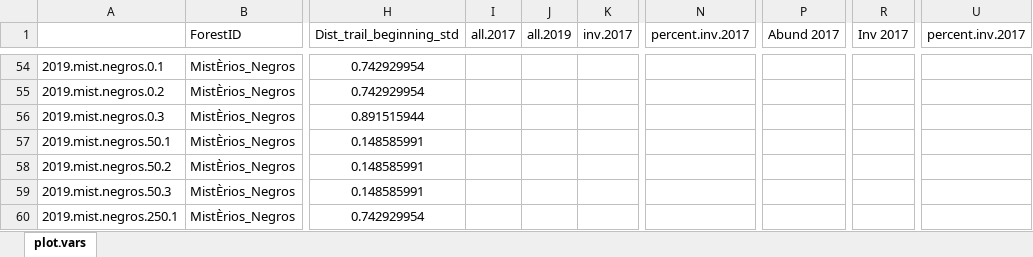
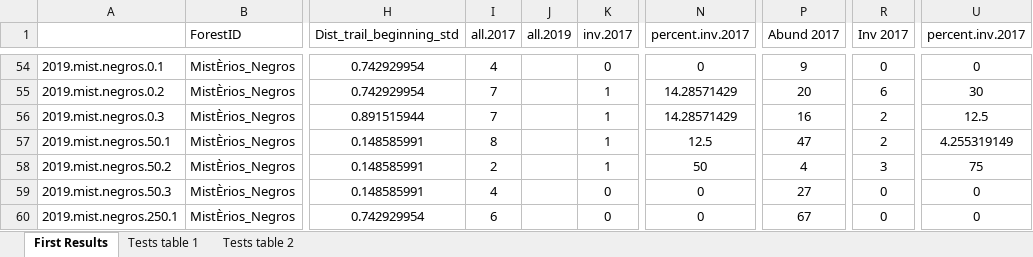
Before and after one commit to elprogramadordeldiablo/FinlandAnalysis, an Excel workbook: data.veg/plot.vars.xlsx, sheet First Results, drawn as a sheet; only a part is shown, gaps mark what is left out; values as stored, in another font and other column widths than the file's, no borders; the diff covers the shown part only; the diff names each change by its address in the sheet, - before the commit and + after, or states it on an @@ line.

```diff
--- a/data.veg/plot.vars.xlsx (sheet First Results)
+++ b/data.veg/plot.vars.xlsx (sheet First Results)
-sheet tab: plot.vars
+sheet tab: First Results
+sheet tab: Tests table 1
+sheet tab: Tests table 2
-I54 (all.2017): (empty)
+I54 (all.2017): 4
-K54 (inv.2017): (empty)
+K54 (inv.2017): 0
-N54 (percent.inv.2017): (empty)
+N54 (percent.inv.2017): 0
-P54 (Abund 2017): (empty)
+P54 (Abund 2017): 9
-R54 (Inv 2017): (empty)
+R54 (Inv 2017): 0
-U54 (percent.inv.2017): (empty)
+U54 (percent.inv.2017): 0
-I55:I56 (all.2017): (empty)
+I55:I56 (all.2017): 7
-K55:K58 (inv.2017): (empty)
+K55:K58 (inv.2017): 1
-N55:N56 (percent.inv.2017): (empty)
+N55:N56 (percent.inv.2017): 14.28571429
-P55 (Abund 2017): (empty)
+P55 (Abund 2017): 20
-R55 (Inv 2017): (empty)
+R55 (Inv 2017): 6
-U55 (percent.inv.2017): (empty)
+U55 (percent.inv.2017): 30
-P56 (Abund 2017): (empty)
+P56 (Abund 2017): 16
-R56:R57 (Inv 2017): (empty)
+R56:R57 (Inv 2017): 2
-U56 (percent.inv.2017): (empty)
+U56 (percent.inv.2017): 12.5
-I57 (all.2017): (empty)
+I57 (all.2017): 8
-N57 (percent.inv.2017): (empty)
+N57 (percent.inv.2017): 12.5
-P57 (Abund 2017): (empty)
+P57 (Abund 2017): 47
-U57 (percent.inv.2017): (empty)
+U57 (percent.inv.2017): 4.255319149
-I58 (all.2017): (empty)
+I58 (all.2017): 2
-N58 (percent.inv.2017): (empty)
+N58 (percent.inv.2017): 50
-P58 (Abund 2017): (empty)
+P58 (Abund 2017): 4
-R58 (Inv 2017): (empty)
+R58 (Inv 2017): 3
-U58 (percent.inv.2017): (empty)
+U58 (percent.inv.2017): 75
-I59 (all.2017): (empty)
+I59 (all.2017): 4
-K59:K60 (inv.2017): (empty)
+K59:K60 (inv.2017): 0
-N59:N60 (percent.inv.2017): (empty)
+N59:N60 (percent.inv.2017): 0
-P59 (Abund 2017): (empty)
+P59 (Abund 2017): 27
-R59:R60 (Inv 2017): (empty)
+R59:R60 (Inv 2017): 0
-U59:U60 (percent.inv.2017): (empty)
+U59:U60 (percent.inv.2017): 0
-I60 (all.2017): (empty)
+I60 (all.2017): 6
-P60 (Abund 2017): (empty)
+P60 (Abund 2017): 67
```
Also changed, not shown: 115 edited cells elsewhere in this sheet, 11 other files.
